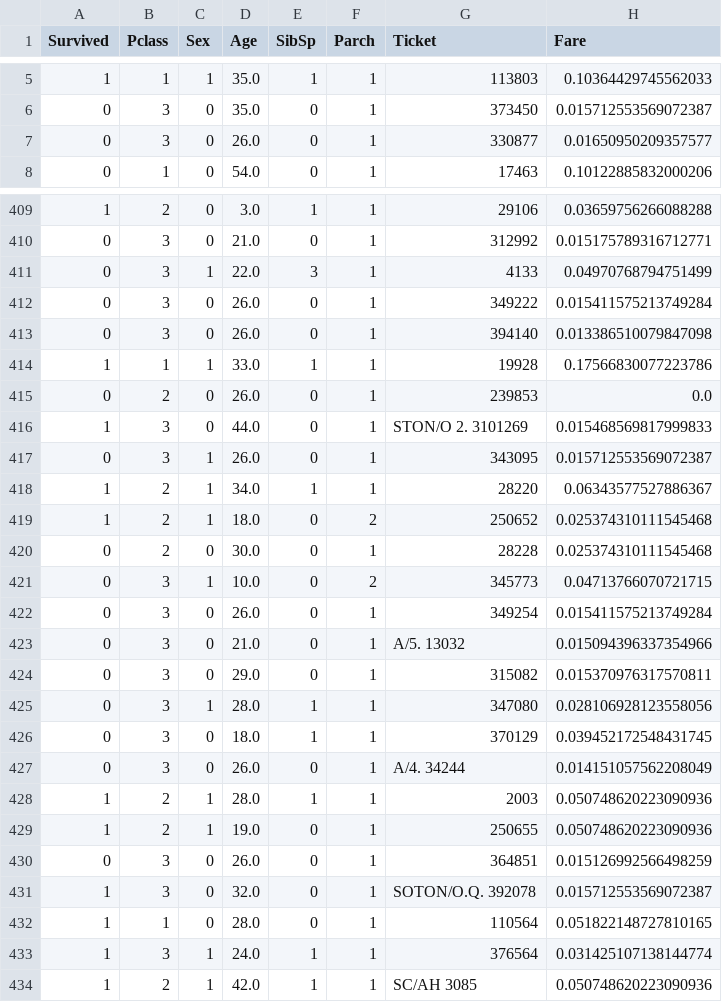
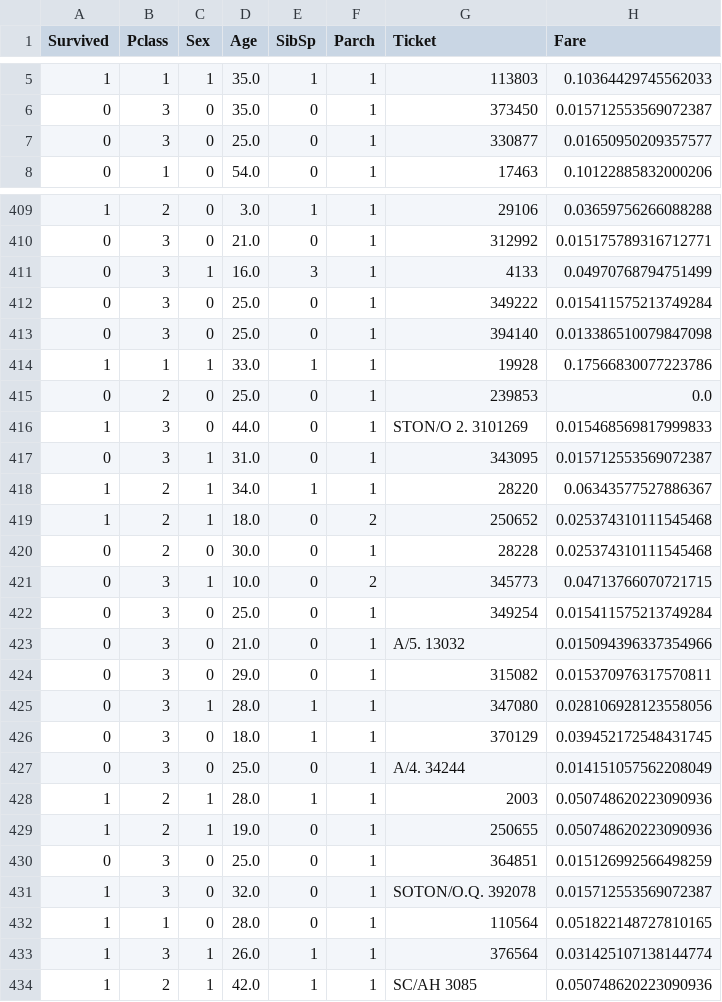
Before and after one commit to straightedge77/wscs4_compute, a CSV file: data/train_pro.csv, drawn as a sheet; only a part is shown, gaps mark what is left out; the diff covers the shown part only; the diff names each change by its address in the sheet, - before the commit and + after, or states it on an @@ line.

```diff
--- a/data/train_pro.csv
+++ b/data/train_pro.csv
-D7 (Age): 26.0
+D7 (Age): 25.0
@@ row 411 moved to row 231: 0 @@
@@ row 231 moved to row 411: 0 @@
-D412:D413 (Age): 26.0
+D412:D413 (Age): 25.0
-D415 (Age): 26.0
+D415 (Age): 25.0
-D417 (Age): 26.0
+D417 (Age): 31.0
-D422 (Age): 26.0
+D422 (Age): 25.0
-D427 (Age): 26.0
+D427 (Age): 25.0
-D430 (Age): 26.0
+D430 (Age): 25.0
-D433 (Age): 24.0
+D433 (Age): 26.0
```
Also changed, not shown: 158 edited cells elsewhere in this file, data/result.csv, data/test_norm.csv, 3 other files.
